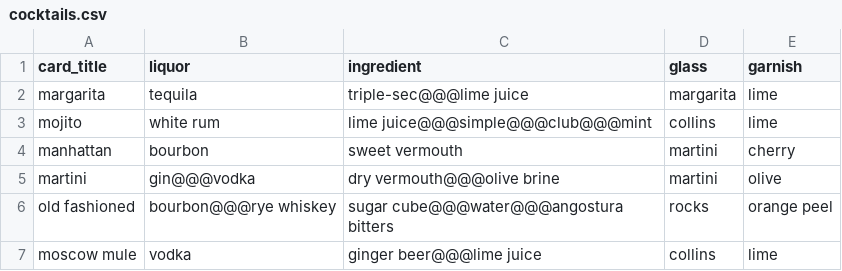
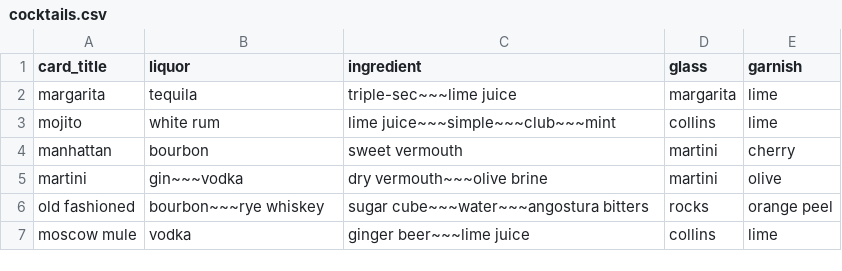
Before and after one commit to RevLazerface/flashcards, a CSV file: subjects/cocktails.csv, drawn as a sheet.

```diff
--- a/subjects/cocktails.csv
+++ b/subjects/cocktails.csv
@@ -1,7 +1,7 @@
 card_title,liquor,ingredient,glass,garnish
-margarita,tequila,triple-sec@@@lime juice,margarita,lime
-mojito,white rum,lime juice@@@simple@@@club@@@mint,collins,lime
+margarita,tequila,triple-sec~~~lime juice,margarita,lime
+mojito,white rum,lime juice~~~simple~~~club~~~mint,collins,lime
 manhattan,bourbon,sweet vermouth,martini,cherry
-martini,gin@@@vodka,dry vermouth@@@olive brine,martini,olive
-old fashioned,bourbon@@@rye whiskey,sugar cube@@@water@@@angostura bitters,rocks,orange peel
-moscow mule,vodka,ginger beer@@@lime juice,collins,lime
+martini,gin~~~vodka,dry vermouth~~~olive brine,martini,olive
+old fashioned,bourbon~~~rye whiskey,sugar cube~~~water~~~angostura bitters,rocks,orange peel
+moscow mule,vodka,ginger beer~~~lime juice,collins,lime
```
Also changed, not shown: subjects/real_cool_dudes.csv, 5 other files.
